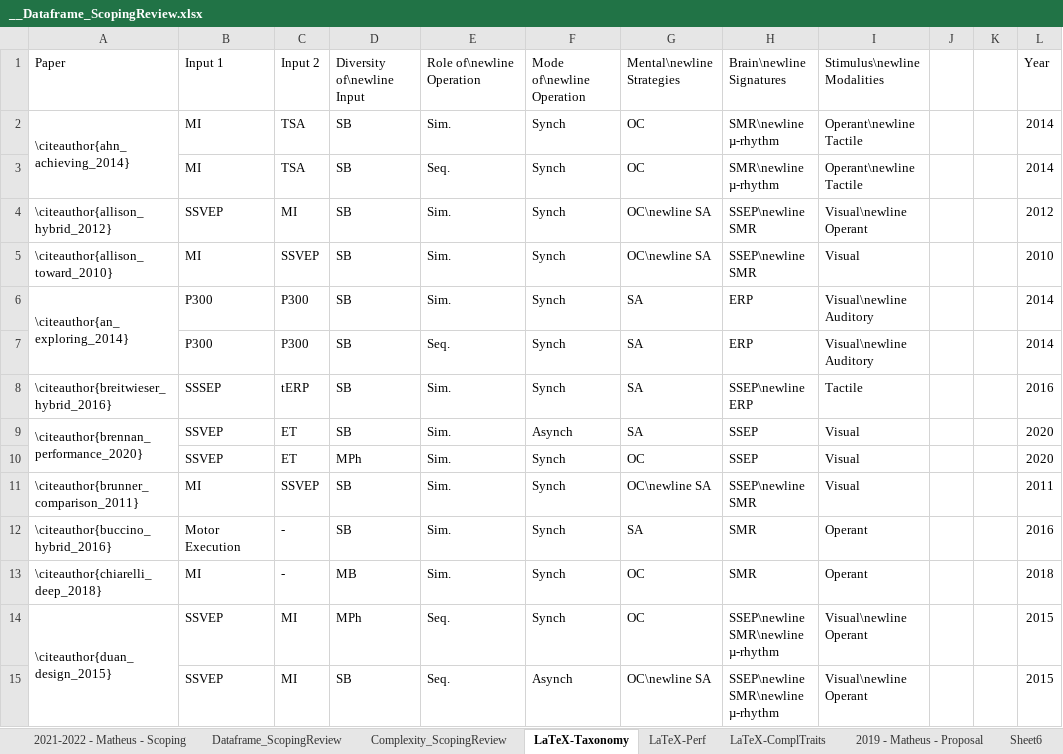
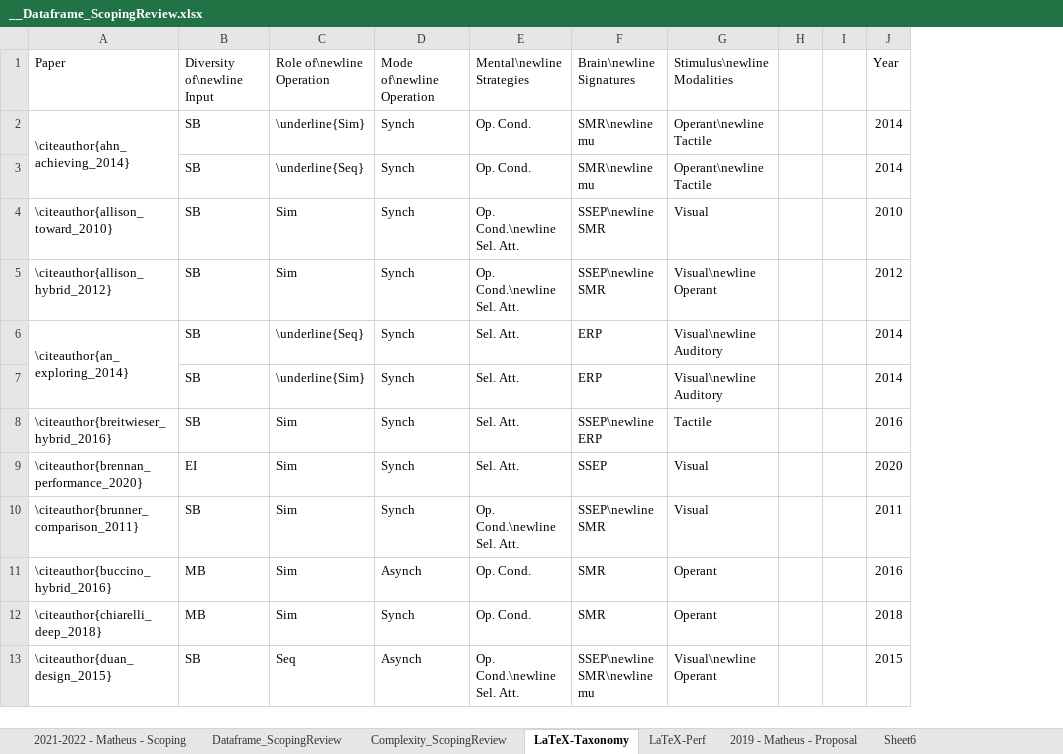
Before and after one commit to mgmussi/Scoping_Stats, an Excel workbook: __Dataframe_ScopingReview.xlsx, sheet LaTeX-Taxonomy, drawn as a sheet; only a part is shown; values as stored, in another font and other column widths than the file's, no cell formats; charts and pictures not drawn; removed rows and columns are numbered as before the commit, all else as after; the diff covers the shown part only; the diff names each change by its address in the sheet, - before the commit and + after, or states it on an @@ line.

```diff
--- a/__Dataframe_ScopingReview.xlsx (sheet LaTeX-Taxonomy)
+++ b/__Dataframe_ScopingReview.xlsx (sheet LaTeX-Taxonomy)
-sheet tab: LaTeX-ComplTraits
-column B (Input 1), rows 2-3: MI | MI; rows 5-9: MI | P300 | P300 | SSSEP | SSVEP; rows 11-14: MI | Motor Execution | MI | SSVEP
-column C (Input 2), rows 2-3: TSA | TSA; rows 5-9: SSVEP | P300 | P300 | tERP | ET; rows 11-14: SSVEP | - | - | MI
-C2 (Role of\newline Operation): Sim.
+C2 (Role of\newline Operation): \underline{Sim}
-E2:E3 (Mental\newline Strategies): OC
+E2:E3 (Mental\newline Strategies): Op. Cond.
-F2:F3 (Brain\newline Signatures): SMR\newline µ-rhythm
+F2:F3 (Brain\newline Signatures): SMR\newline mu
-C3 (Role of\newline Operation): Seq.
+C3 (Role of\newline Operation): \underline{Seq}
-row 4: \citeauthor{allison_hybrid_2012} | SSVEP | MI | SB | Sim. | Synch | OC\newline SA | SSEP\newline SMR | Visual\newline Operant |  |  | 2012
-C4 (Role of\newline Operation): Sim.
+C4 (Role of\newline Operation): Sim
-E4 (Mental\newline Strategies): OC\newline SA
+E4 (Mental\newline Strategies): Op. Cond.\newline Sel. Att.
+row 5: \citeauthor{allison_hybrid_2012} | SB | Sim | Synch | Op. Cond.\newline Sel. Att. | SSEP\newline SMR | Visual\newline Operant |  |  | 2012
-C6 (Role of\newline Operation): Sim.
+C6 (Role of\newline Operation): \underline{Seq}
-E6:E9 (Mental\newline Strategies): SA
+E6:E9 (Mental\newline Strategies): Sel. Att.
-C7 (Role of\newline Operation): Seq.
+C7 (Role of\newline Operation): \underline{Sim}
-C8:C9 (Role of\newline Operation): Sim.
+C8:C9 (Role of\newline Operation): Sim
-A9:A10 merged
-B9 (Diversity of\newline Input): SB
+B9 (Diversity of\newline Input): EI
-D9 (Mode of\newline Operation): Asynch
+D9 (Mode of\newline Operation): Synch
-row 10:  | SSVEP | ET | MPh | Sim. | Synch | OC | SSEP | Visual |  |  | 2020
-C10:C12 (Role of\newline Operation): Sim.
+C10:C12 (Role of\newline Operation): Sim
-E10 (Mental\newline Strategies): OC\newline SA
+E10 (Mental\newline Strategies): Op. Cond.\newline Sel. Att.
-B11 (Diversity of\newline Input): SB
+B11 (Diversity of\newline Input): MB
-D11 (Mode of\newline Operation): Synch
+D11 (Mode of\newline Operation): Asynch
-E11 (Mental\newline Strategies): SA
+E11 (Mental\newline Strategies): Op. Cond.
-E12 (Mental\newline Strategies): OC
+E12 (Mental\newline Strategies): Op. Cond.
-A14:A15 merged
-B13 (Diversity of\newline Input): MPh
+B13 (Diversity of\newline Input): SB
-C13 (Role of\newline Operation): Seq.
+C13 (Role of\newline Operation): Seq
-D13 (Mode of\newline Operation): Synch
+D13 (Mode of\newline Operation): Asynch
-E13 (Mental\newline Strategies): OC
+E13 (Mental\newline Strategies): Op. Cond.\newline Sel. Att.
-F13 (Brain\newline Signatures): SSEP\newline SMR\newline µ-rhythm
+F13 (Brain\newline Signatures): SSEP\newline SMR\newline mu
-row 15:  | SSVEP | MI | SB | Seq. | Asynch | OC\newline SA | SSEP\newline SMR\newline µ-rhythm | Visual\newline Operant |  |  | 2015
```
Also changed, not shown: 4 added rows, 7 removed rows, 77 edited cells and merged cells elsewhere in this sheet, sheet Dataframe_ScopingReview, sheet 2021-2022 - Matheus - Scoping, sheet LaTeX-Perf, sheet Complexity_ScopingReview, cell formats, charts or pictures, 11 other files.
